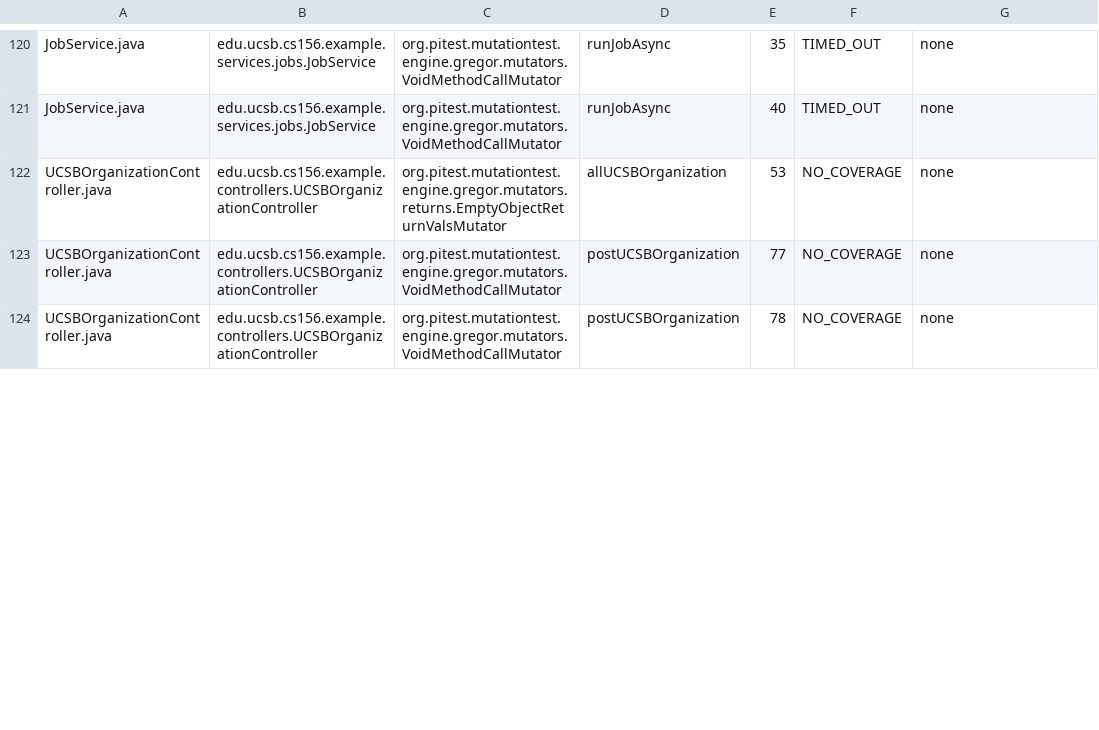
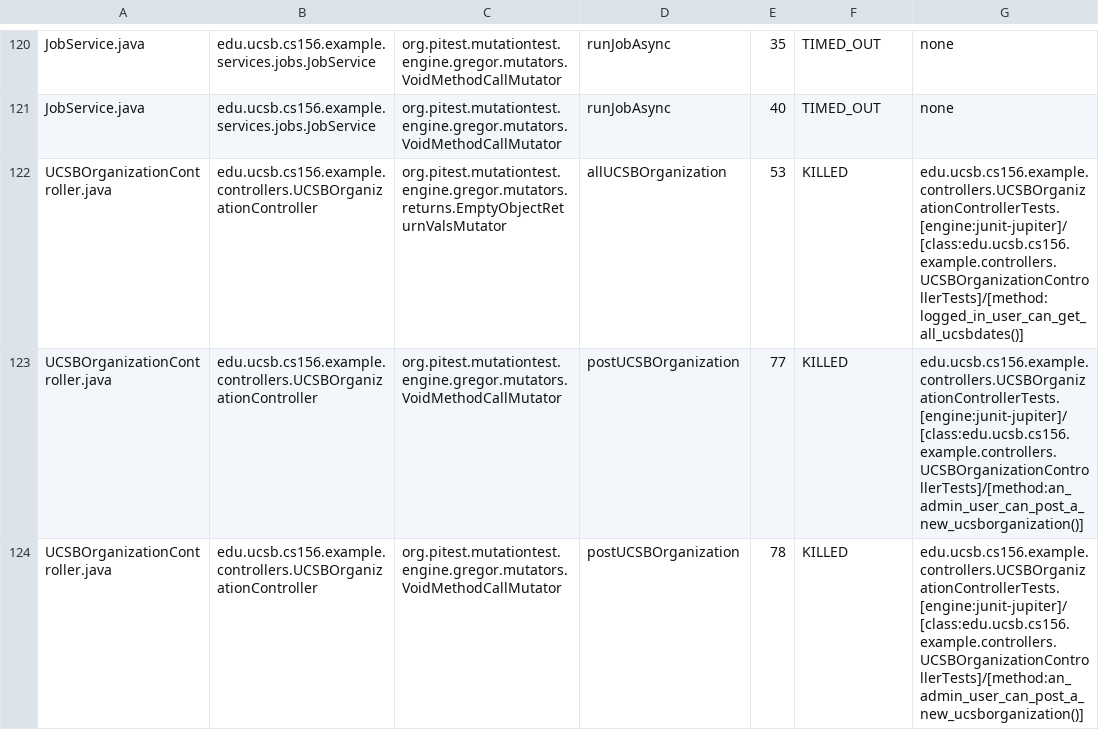
Before and after one commit to ucsb-cs156-s25/team01-s25-15, a CSV file: pitest/mutations.csv, drawn as a sheet; only a part is shown, gaps mark what is left out; the diff covers the shown part only.

Commit message:
Deploying to gh-pages from @ ucsb-cs156-s25/team01-s25-15@43829e8a1579bcb57310e090398f9b1f713f05e4 🚀

```diff
--- a/pitest/mutations.csv
+++ b/pitest/mutations.csv
@@ -121,4 +121,4 @@ JobService.java,edu.ucsb.cs156.example.services.jobs.JobService,org.pitest.mutat
 JobService.java,edu.ucsb.cs156.example.services.jobs.JobService,org.pitest.mutationtest.engine.gregor.mutators.VoidMethodCallMutator,runJobAsync,40,TIMED_OUT,none
-UCSBOrganizationController.java,edu.ucsb.cs156.example.controllers.UCSBOrganizationController,org.pitest.mutationtest.engine.gregor.mutators.returns.EmptyObjectReturnValsMutator,allUCSBOrganization,53,NO_COVERAGE,none
-UCSBOrganizationController.java,edu.ucsb.cs156.example.controllers.UCSBOrganizationController,org.pitest.mutationtest.engine.gregor.mutators.VoidMethodCallMutator,postUCSBOrganization,77,NO_COVERAGE,none
-UCSBOrganizationController.java,edu.ucsb.cs156.example.controllers.UCSBOrganizationController,org.pitest.mutationtest.engine.gregor.mutators.VoidMethodCallMutator,postUCSBOrganization,78,NO_COVERAGE,none
+UCSBOrganizationController.java,edu.ucsb.cs156.example.controllers.UCSBOrganizationController,org.pitest.mutationtest.engine.gregor.mutators.returns.EmptyObjectReturnValsMutator,allUCSBOrganization,53,KILLED,edu.ucsb.cs156.example.controllers.UCSBOrganizationControllerTests.[engine:junit-jupiter]/[class:edu.ucsb.cs156.example.controllers.UCSBOrganizationControllerTests]/[method:logged_in_user_can_get_all_ucsbdates()]
+UCSBOrganizationController.java,edu.ucsb.cs156.example.controllers.UCSBOrganizationController,org.pitest.mutationtest.engine.gregor.mutators.VoidMethodCallMutator,postUCSBOrganization,77,KILLED,edu.ucsb.cs156.example.controllers.UCSBOrganizationControllerTests.[engine:junit-jupiter]/[class:edu.ucsb.cs156.example.controllers.UCSBOrganizationControllerTests]/[method:an_admin_user_can_post_a_new_ucsborganization()]
+UCSBOrganizationController.java,edu.ucsb.cs156.example.controllers.UCSBOrganizationController,org.pitest.mutationtest.engine.gregor.mutators.VoidMethodCallMutator,postUCSBOrganization,78,KILLED,edu.ucsb.cs156.example.controllers.UCSBOrganizationControllerTests.[engine:junit-jupiter]/[class:edu.ucsb.cs156.example.controllers.UCSBOrganizationControllerTests]/[method:an_admin_user_can_post_a_new_ucsborganization()]
```
Also changed, not shown: 7 edited cells elsewhere in this file, 22 other files.
